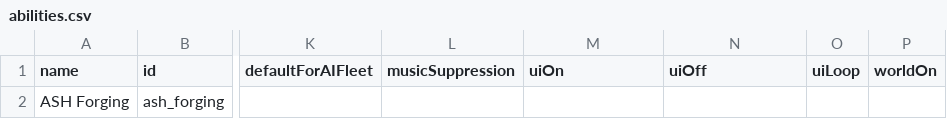
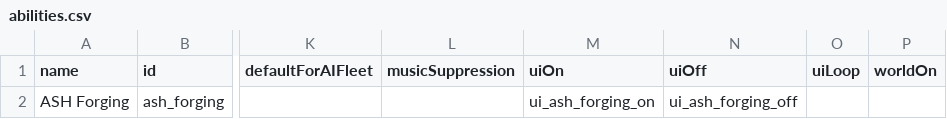
Before and after one commit to AudaxLudos/aptly-simple-hullmods, a CSV file: data/campaign/abilities.csv, drawn as a sheet; only a part is shown, gaps mark what is left out; the diff names each change by its address in the sheet, - before the commit and + after, or states it on an @@ line.

Commit message:
Add toggle ui sounds for forging ability

```diff
--- a/data/campaign/abilities.csv
+++ b/data/campaign/abilities.csv
-M2 (uiOn): (empty)
+M2 (uiOn): ui_ash_forging_on
-N2 (uiOff): (empty)
+N2 (uiOff): ui_ash_forging_off
```
Also changed, not shown: 2 other files.
